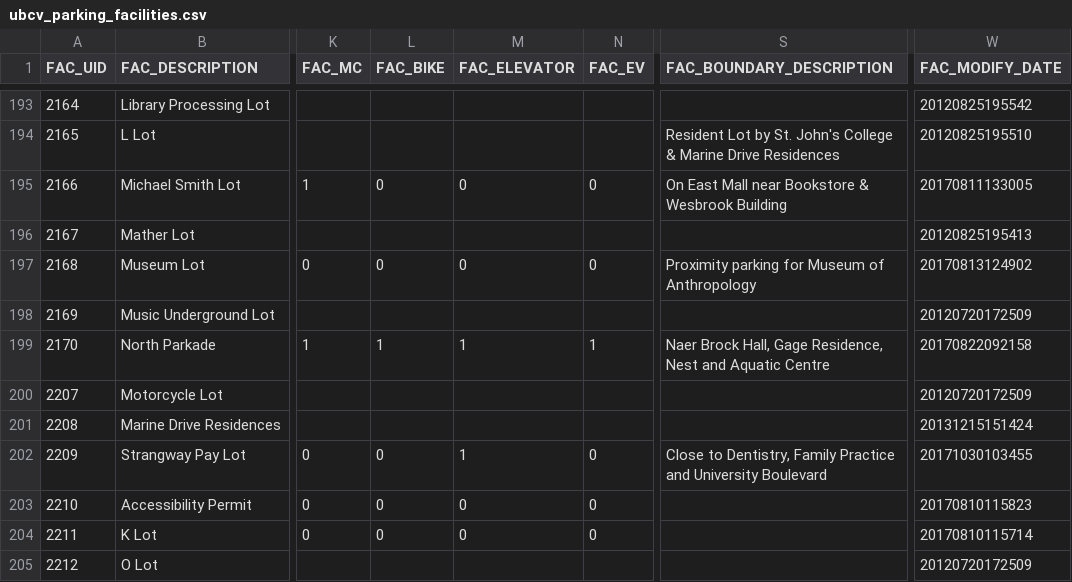
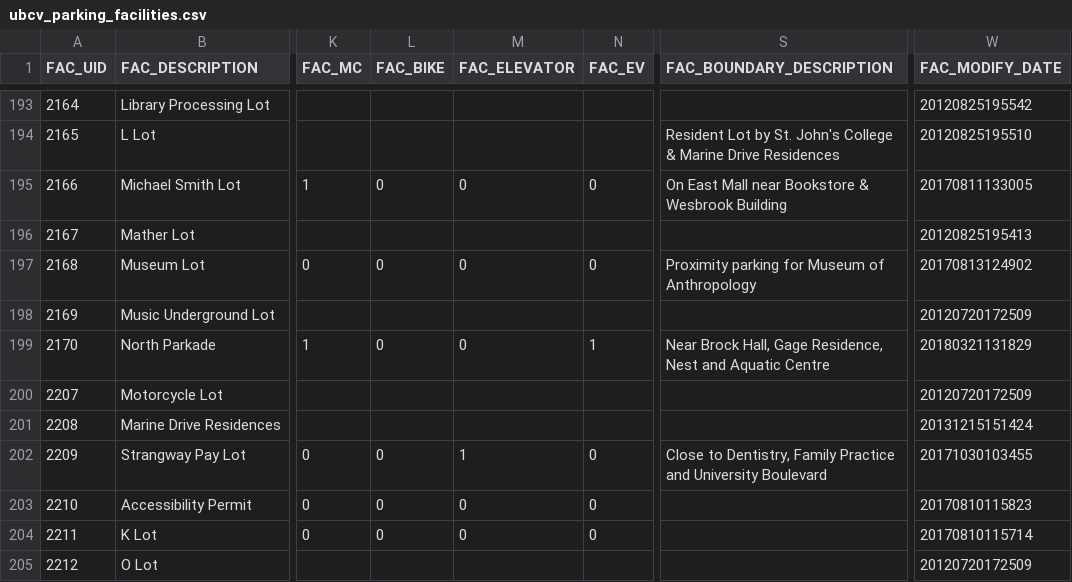
Before and after one commit to UBCGeodata/ubcv-parking, a CSV file: csv/ubcv_parking_facilities.csv, drawn as a sheet; only a part is shown, gaps mark what is left out; the diff names each change by its address in the sheet, - before the commit and + after, or states it on an @@ line.

```diff
--- a/csv/ubcv_parking_facilities.csv
+++ b/csv/ubcv_parking_facilities.csv
-L199 (FAC_BIKE): 1
+L199 (FAC_BIKE): 0
-M199 (FAC_ELEVATOR): 1
+M199 (FAC_ELEVATOR): 0
-S199 (FAC_BOUNDARY_DESCRIPTION): Naer Brock Hall,…
+S199 (FAC_BOUNDARY_DESCRIPTION): Near Brock Hall,…
-W199 (FAC_MODIFY_DATE): 20170822092158
+W199 (FAC_MODIFY_DATE): 20180321131829
```
Also changed, not shown: 2 other files.
